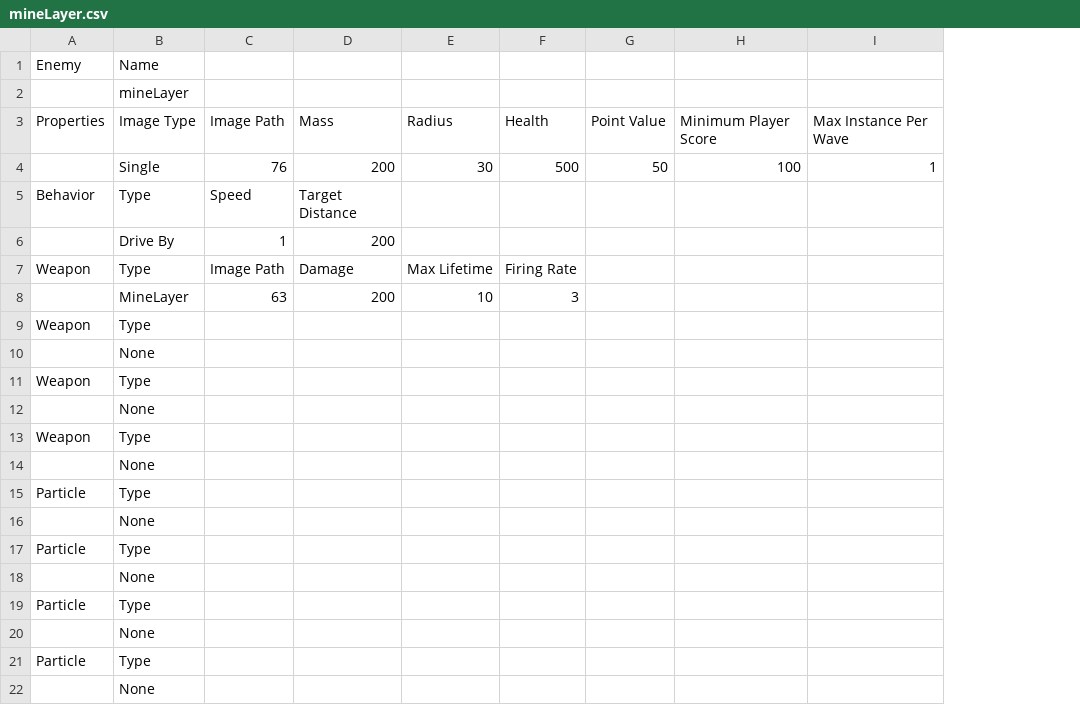
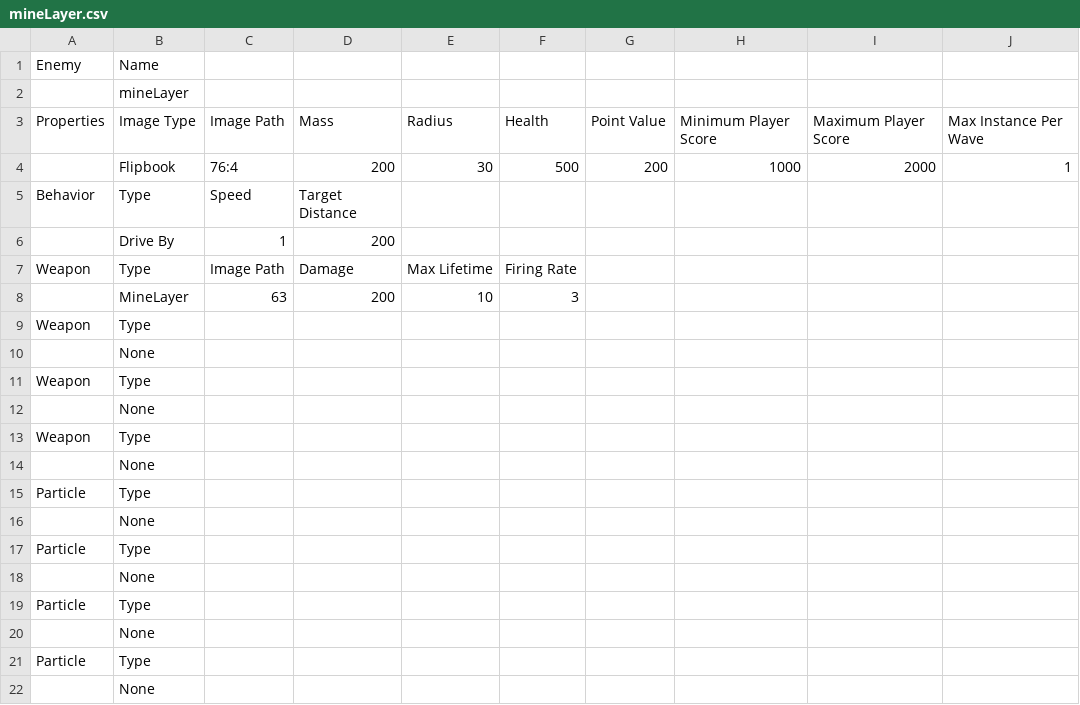
Before and after one commit to sdetwiler/pammo, a CSV file: data/enemies/mineLayer.csv, drawn as a sheet; the diff names each change by its address in the sheet, - before the commit and + after, or states it on an @@ line.

```diff
--- a/data/enemies/mineLayer.csv
+++ b/data/enemies/mineLayer.csv
+column I, rows 3-4: Maximum Player Score | 2000
-B4: Single
+B4: Flipbook
-C4: 76
+C4: 76:4
-G4: 50
+G4: 200
-H4: 100
+H4: 1000
```
Also changed, not shown: data/enemies/killerTop.csv, data/enemies/torpedo.csv, 38 other files.
